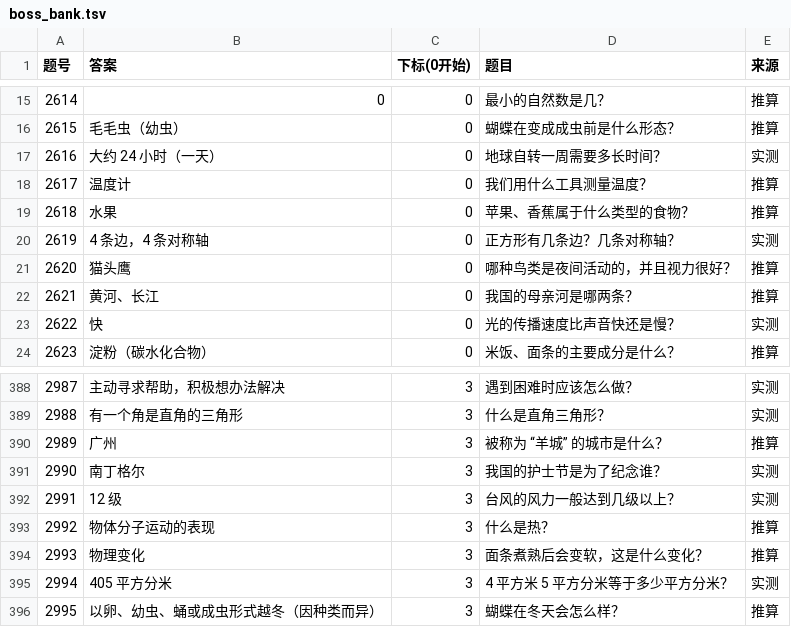
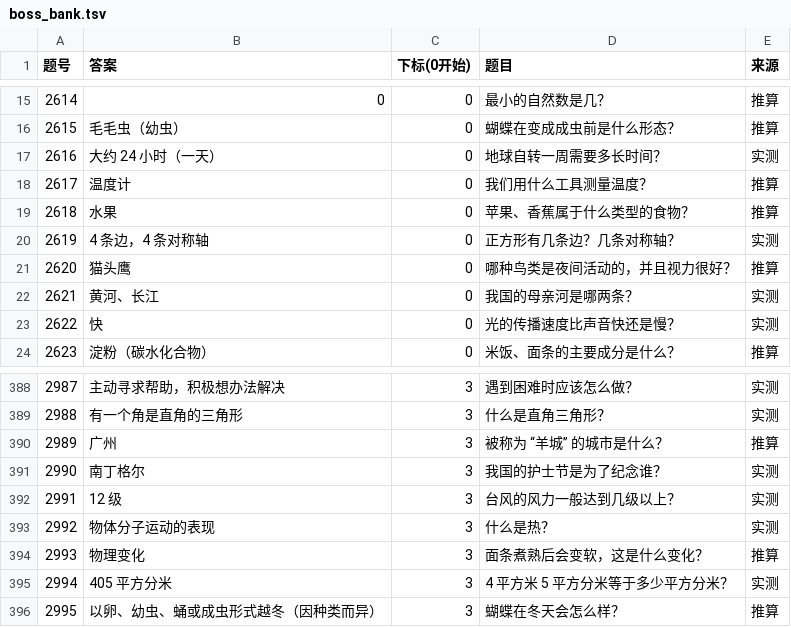
Before and after one commit to GeekerYxs/roach-kitchen, a TSV file: 大冒险2_自动答题器_原生无感关窗版/data/boss_bank.tsv, drawn as a sheet; only a part is shown, gaps mark what is left out.

```diff
--- a/大冒险2_自动答题器_原生无感关窗版/data/boss_bank.tsv
+++ b/大冒险2_自动答题器_原生无感关窗版/data/boss_bank.tsv
@@ -21,3 +21,3 @@
 2620	猫头鹰	0	哪种鸟类是夜间活动的，并且视力很好？	推算
-2621	黄河、长江	0	我国的母亲河是哪两条？	推算
+2621	黄河、长江	0	我国的母亲河是哪两条？	实测
 2622	快	0	光的传播速度比声音快还是慢？	实测
@@ -392,3 +392,3 @@
 2991	12 级	3	台风的风力一般达到几级以上？	实测
-2992	物体分子运动的表现	3	什么是热？	推算
+2992	物体分子运动的表现	3	什么是热？	实测
 2993	物理变化	3	面条煮熟后会变软，这是什么变化？	推算
```
Also changed, not shown: 5 other files.
